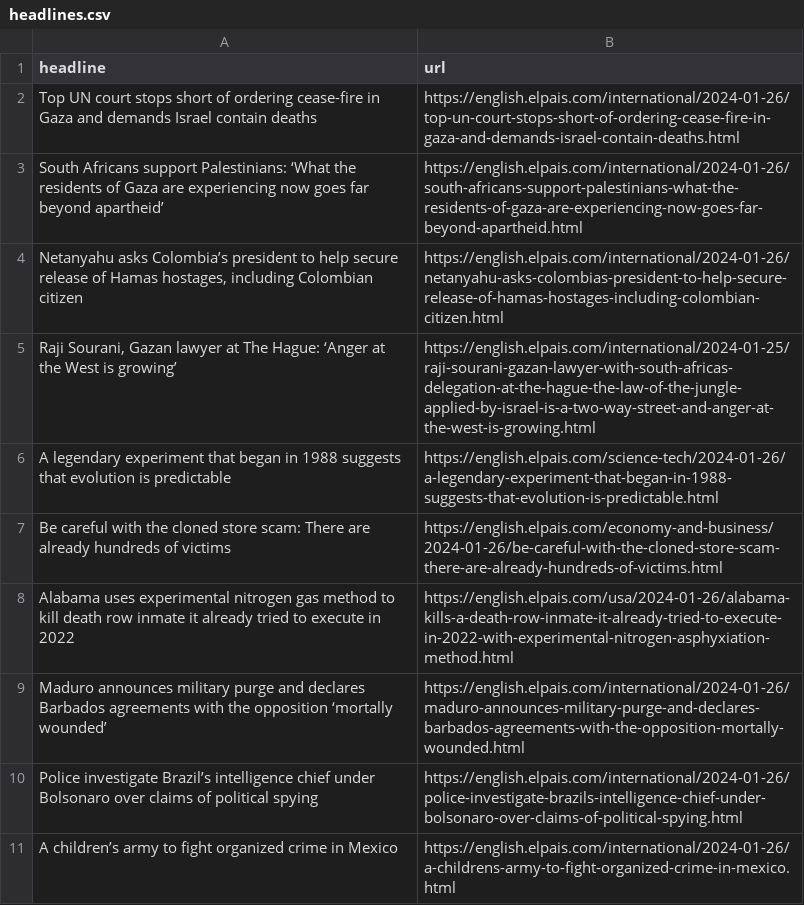
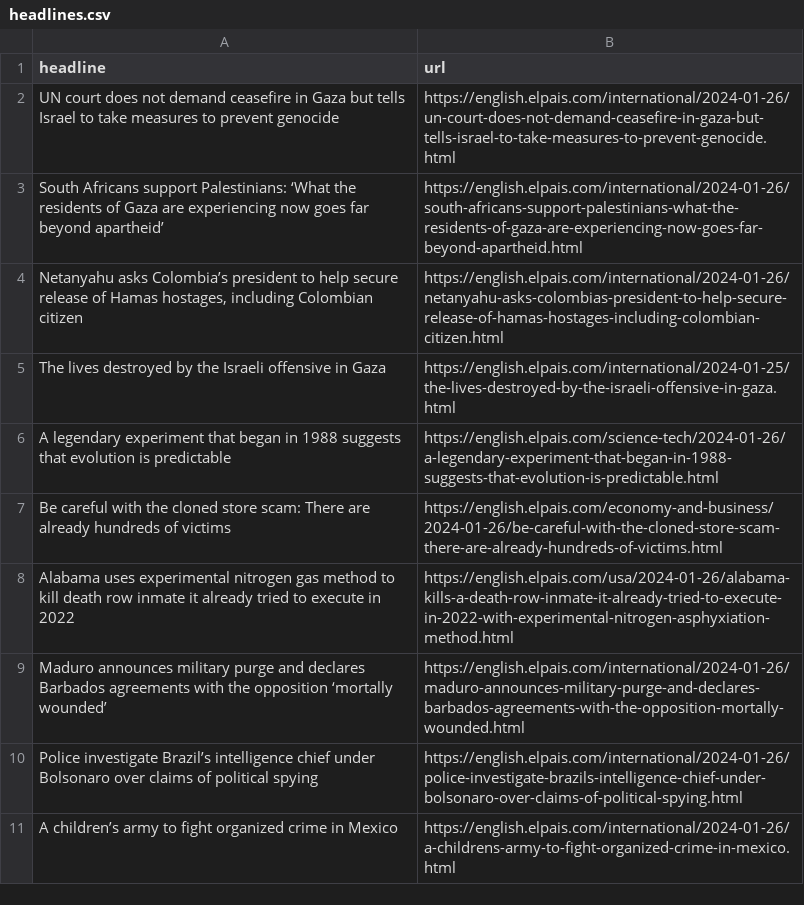
Before and after one commit to dlaiu/headlines-scraper, a CSV file: headlines.csv, drawn as a sheet; only a part is shown; removed rows and columns are numbered as before the commit, all else as after; the diff names each change by its address in the sheet, - before the commit and + after, or states it on an @@ line.

```diff
--- a/headlines.csv
+++ b/headlines.csv
-row 2: Top UN court stops short of ordering cease-fire in Gaza and demands Israel contain deaths | https://english.elpais.com/international/2024-01-26/top-un-court-stops-short-of-ordering-cease-fire-in-gaza-and-demands-israel-contain-deaths.html
+row 2: UN court does not demand ceasefire in Gaza but tells Israel to take measures to prevent genocide | https://english.elpais.com/international/2024-01-26/un-court-does-not-demand-ceasefire-in-gaza-but-tells-israel-to-take-measures-to-prevent-genocide.html
-row 5: Raji Sourani, Gazan lawyer at The Hague: ‘Anger at the West is growing’ | https://english.elpais.com/international/2024-01-25/raji-sourani-gazan-lawyer-with-south-africas-delegation-at-the-hague-the-law-of-the-jungle-applied-by-israel-is-a-two-way-street-and-anger-at-the-west-is-growing.html
+row 5: The lives destroyed by the Israeli offensive in Gaza | https://english.elpais.com/international/2024-01-25/the-lives-destroyed-by-the-israeli-offensive-in-gaza.html
```
